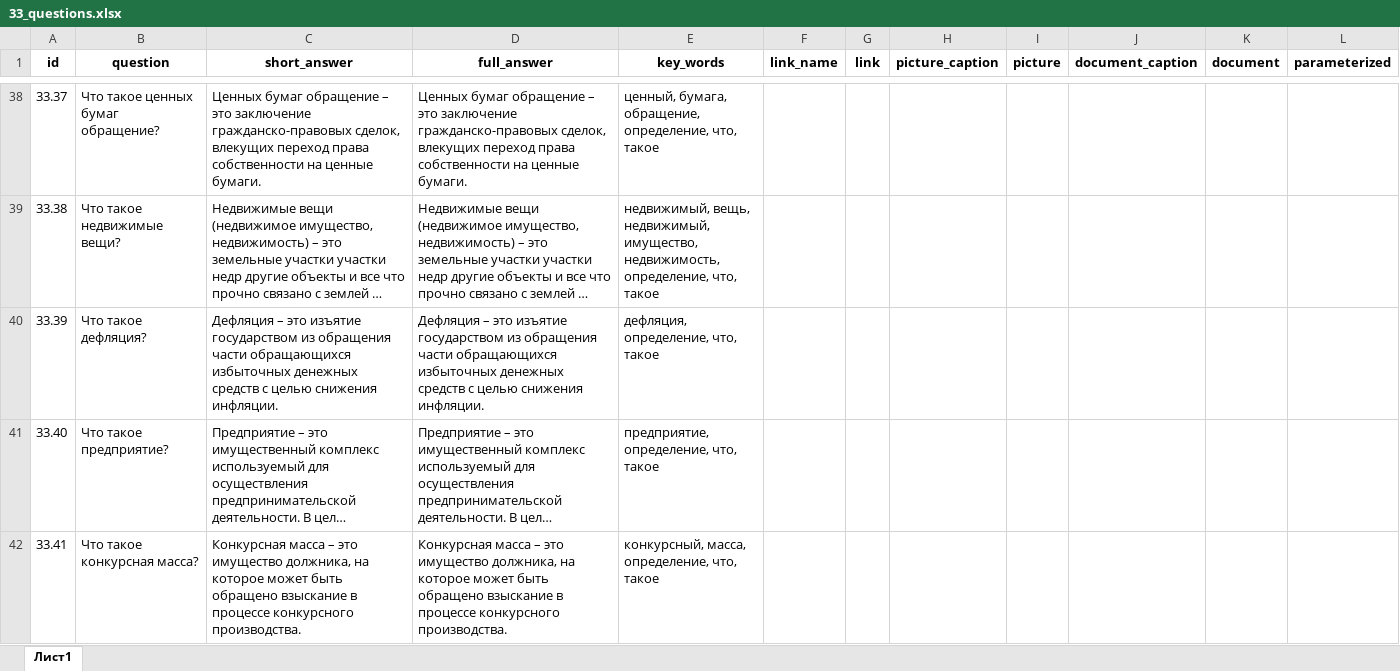
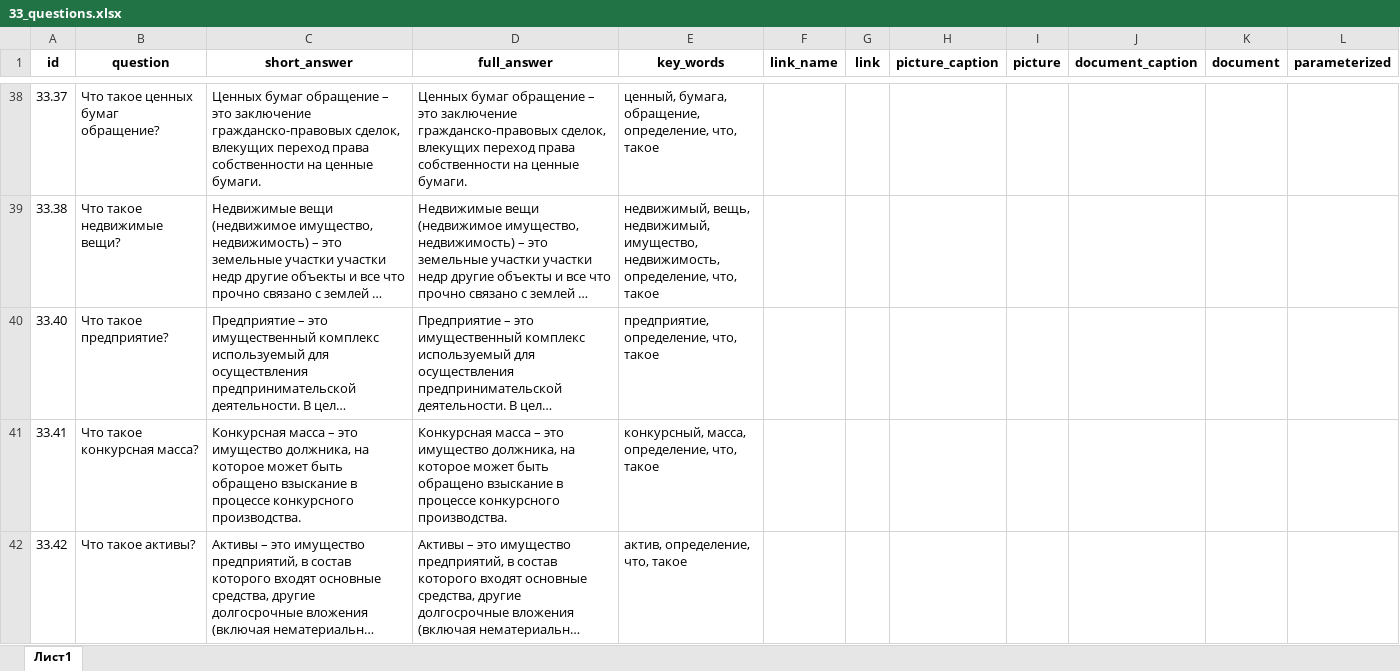
Before and after one commit to skor98/Datatron, an Excel workbook: data/minfin/33_questions.xlsx, sheet Лист1, drawn as a sheet; only a part is shown, gaps mark what is left out; the shorter side is filled out with more unchanged rows; long unchanged cells end in …; values as stored, in another font and other column widths than the file's, no borders; the diff covers the shown part only; the diff names each change by its address in the sheet, - before the commit and + after, or states it on an @@ line.

```diff
--- a/data/minfin/33_questions.xlsx (sheet Лист1)
+++ b/data/minfin/33_questions.xlsx (sheet Лист1)
-row 40: 33.39 | Что такое дефляция? | Дефляция – это изъятие государством из обращения части обращающихся избыточных денежных средств с целью снижения инфляции. | Дефляция – это изъятие государством из обращения части обращающихся избыточных денежных средств с целью снижения инфляции. | дефляция, определение, что, такое
```
Also changed, not shown: 5 edited cells elsewhere in this sheet, data/minfin/32_questions.xlsx.
